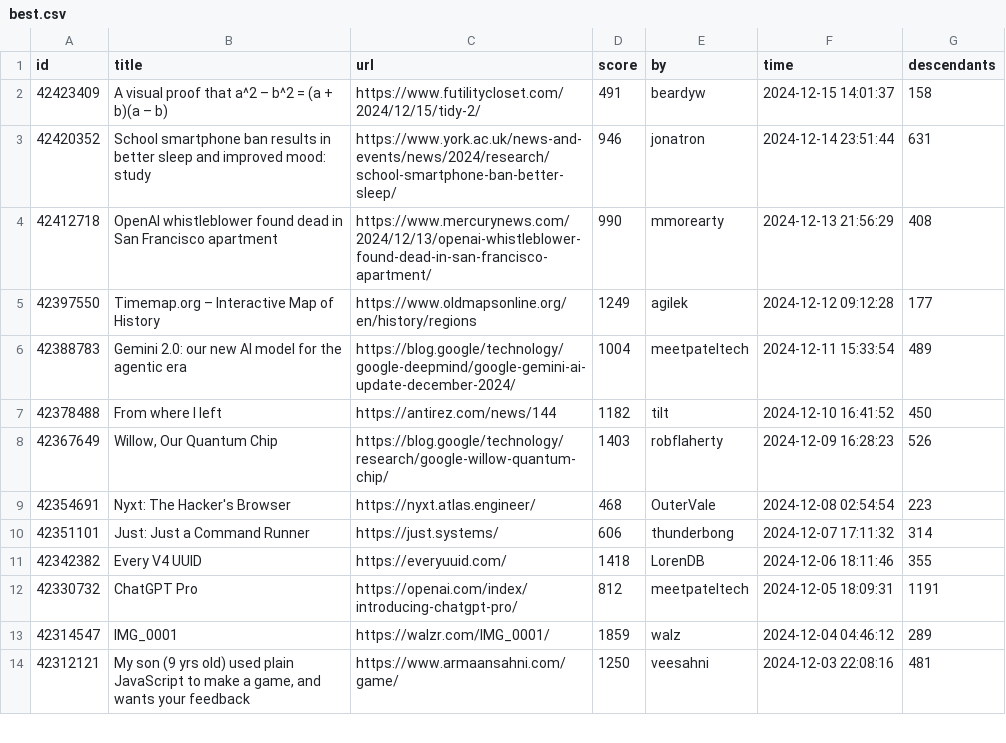
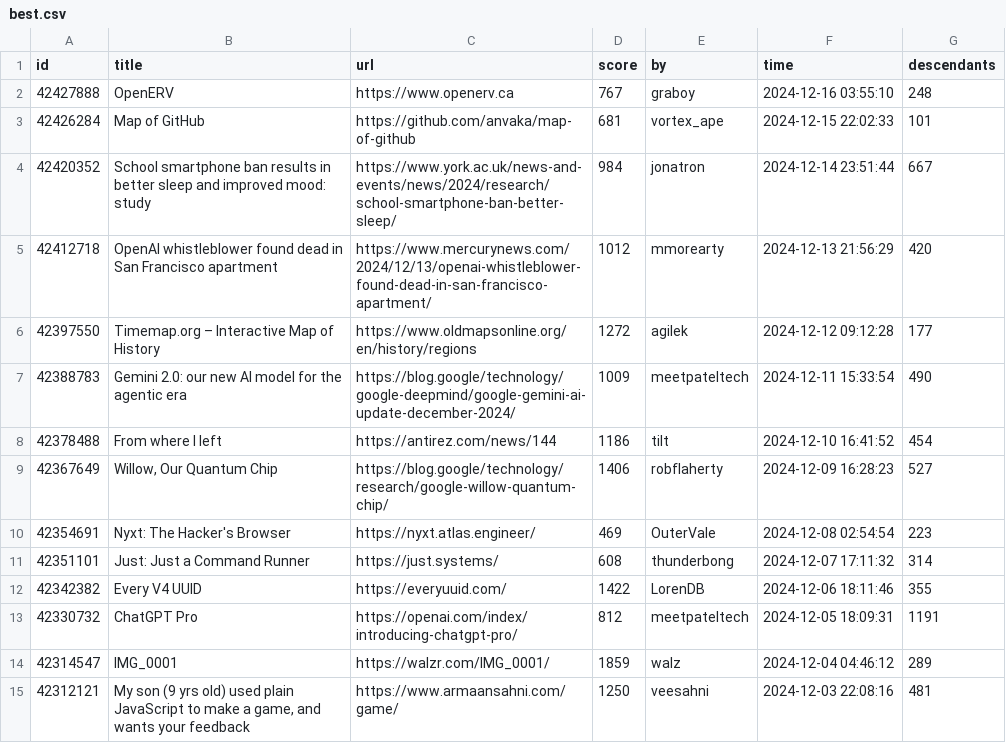
Before and after one commit to boda-sh/hacker-news-headlines, a CSV file: data/best.csv, drawn as a sheet; only a part is shown.

```diff
--- a/data/best.csv
+++ b/data/best.csv
@@ -1,12 +1,13 @@
 id,title,url,score,by,time,descendants
-42423409,A visual proof that a^2 – b^2 = (a + b)(a – b),https://www.futilitycloset.com/2024/12/15/tidy-2/,491,beardyw,2024-12-15 14:01:37,158
-42420352,School smartphone ban results in better sleep and improved mood: study,https://www.york.ac.uk/news-and-events/news/2024/research/school-smartphone-ban-better-sleep/,946,jonatron,2024-12-14 23:51:44,631
-42412718,OpenAI whistleblower found dead in San Francisco apartment,https://www.mercurynews.com/2024/12/13/openai-whistleblower-found-dead-in-san-francisco-apartment/,990,mmorearty,2024-12-13 21:56:29,408
-42397550,Timemap.org – Interactive Map of History,https://www.oldmapsonline.org/en/history/regions,1249,agilek,2024-12-12 09:12:28,177
-42388783,Gemini 2.0: our new AI model for the agentic era,https://blog.google/technology/google-deepmind/google-gemini-ai-update-december-2024/,1004,meetpateltech,2024-12-11 15:33:54,489
-42378488,From where I left,https://antirez.com/news/144,1182,tilt,2024-12-10 16:41:52,450
-42367649,"Willow, Our Quantum Chip",https://blog.google/technology/research/google-willow-quantum-chip/,1403,robflaherty,2024-12-09 16:28:23,526
-42354691,Nyxt: The Hacker's Browser,https://nyxt.atlas.engineer/,468,OuterVale,2024-12-08 02:54:54,223
-42351101,Just: Just a Command Runner,https://just.systems/,606,thunderbong,2024-12-07 17:11:32,314
-42342382,Every V4 UUID,https://everyuuid.com/,1418,LorenDB,2024-12-06 18:11:46,355
+42427888,OpenERV,https://www.openerv.ca,767,graboy,2024-12-16 03:55:10,248
+42426284,Map of GitHub,https://github.com/anvaka/map-of-github,681,vortex_ape,2024-12-15 22:02:33,101
+42420352,School smartphone ban results in better sleep and improved mood: study,https://www.york.ac.uk/news-and-events/news/2024/research/school-smartphone-ban-better-sleep/,984,jonatron,2024-12-14 23:51:44,667
+42412718,OpenAI whistleblower found dead in San Francisco apartment,https://www.mercurynews.com/2024/12/13/openai-whistleblower-found-dead-in-san-francisco-apartment/,1012,mmorearty,2024-12-13 21:56:29,420
+42397550,Timemap.org – Interactive Map of History,https://www.oldmapsonline.org/en/history/regions,1272,agilek,2024-12-12 09:12:28,177
+42388783,Gemini 2.0: our new AI model for the agentic era,https://blog.google/technology/google-deepmind/google-gemini-ai-update-december-2024/,1009,meetpateltech,2024-12-11 15:33:54,490
+42378488,From where I left,https://antirez.com/news/144,1186,tilt,2024-12-10 16:41:52,454
+42367649,"Willow, Our Quantum Chip",https://blog.google/technology/research/google-willow-quantum-chip/,1406,robflaherty,2024-12-09 16:28:23,527
+42354691,Nyxt: The Hacker's Browser,https://nyxt.atlas.engineer/,469,OuterVale,2024-12-08 02:54:54,223
+42351101,Just: Just a Command Runner,https://just.systems/,608,thunderbong,2024-12-07 17:11:32,314
+42342382,Every V4 UUID,https://everyuuid.com/,1422,LorenDB,2024-12-06 18:11:46,355
 42330732,ChatGPT Pro,https://openai.com/index/introducing-chatgpt-pro/,812,meetpateltech,2024-12-05 18:09:31,1191
```
Also changed, not shown: 2 other files.
